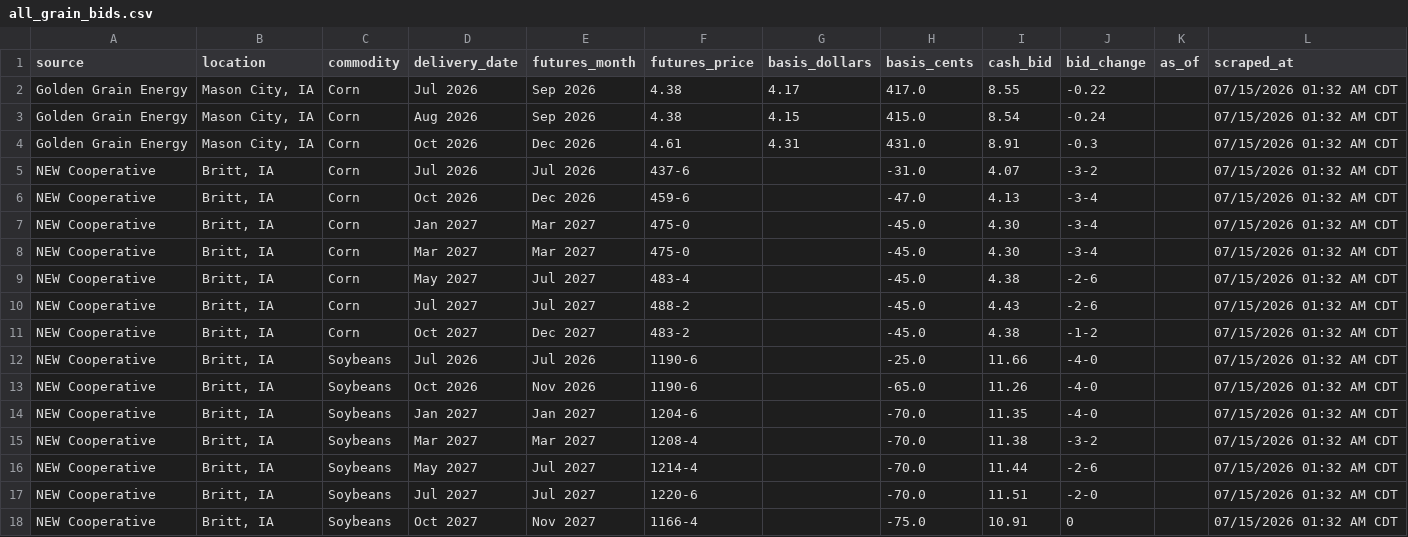
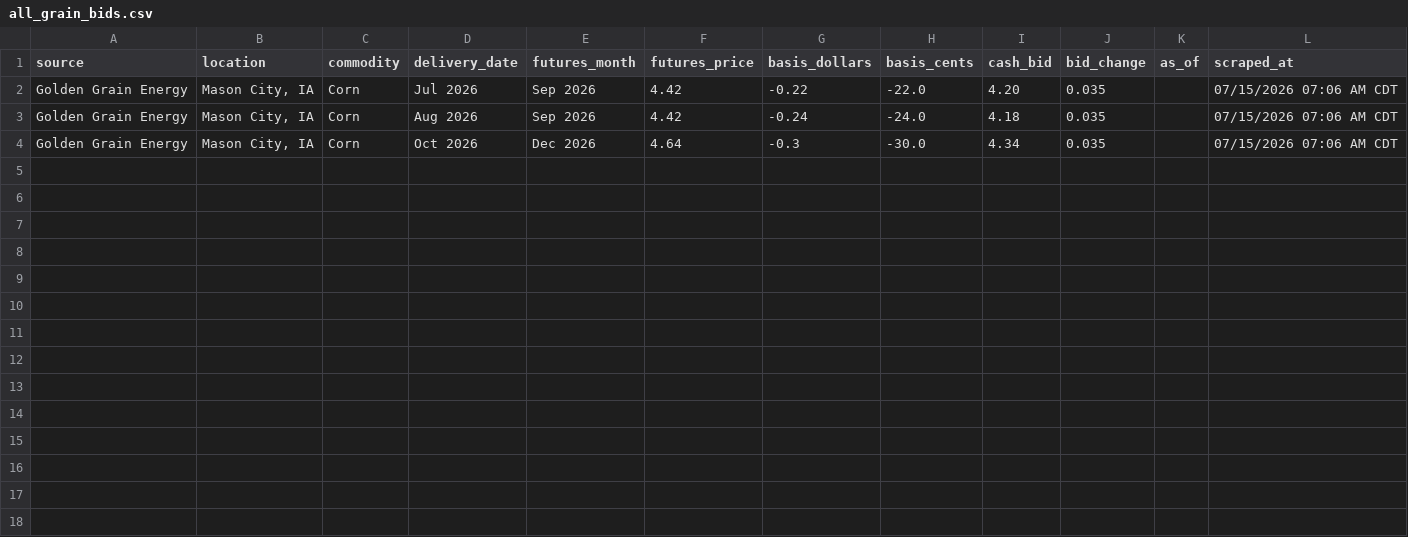
Before and after one commit to Superspyn/grainbidmap-data, a CSV file: all_grain_bids.csv, drawn as a sheet.

Commit message:
Update grain bids

```diff
--- a/all_grain_bids.csv
+++ b/all_grain_bids.csv
@@ -1,18 +1,4 @@
 source,location,commodity,delivery_date,futures_month,futures_price,basis_dollars,basis_cents,cash_bid,bid_change,as_of,scraped_at
-Golden Grain Energy,"Mason City, IA",Corn,Jul 2026,Sep 2026,4.38,4.17,417.0,8.55,-0.22,,07/15/2026 01:32 AM CDT
-Golden Grain Energy,"Mason City, IA",Corn,Aug 2026,Sep 2026,4.38,4.15,415.0,8.54,-0.24,,07/15/2026 01:32 AM CDT
-Golden Grain Energy,"Mason City, IA",Corn,Oct 2026,Dec 2026,4.61,4.31,431.0,8.91,-0.3,,07/15/2026 01:32 AM CDT
-NEW Cooperative,"Britt, IA",Corn,Jul 2026,Jul 2026,437-6,,-31.0,4.07,-3-2,,07/15/2026 01:32 AM CDT
-NEW Cooperative,"Britt, IA",Corn,Oct 2026,Dec 2026,459-6,,-47.0,4.13,-3-4,,07/15/2026 01:32 AM CDT
-NEW Cooperative,"Britt, IA",Corn,Jan 2027,Mar 2027,475-0,,-45.0,4.30,-3-4,,07/15/2026 01:32 AM CDT
-NEW Cooperative,"Britt, IA",Corn,Mar 2027,Mar 2027,475-0,,-45.0,4.30,-3-4,,07/15/2026 01:32 AM CDT
-NEW Cooperative,"Britt, IA",Corn,May 2027,Jul 2027,483-4,,-45.0,4.38,-2-6,,07/15/2026 01:32 AM CDT
-NEW Cooperative,"Britt, IA",Corn,Jul 2027,Jul 2027,488-2,,-45.0,4.43,-2-6,,07/15/2026 01:32 AM CDT
-NEW Cooperative,"Britt, IA",Corn,Oct 2027,Dec 2027,483-2,,-45.0,4.38,-1-2,,07/15/2026 01:32 AM CDT
-NEW Cooperative,"Britt, IA",Soybeans,Jul 2026,Jul 2026,1190-6,,-25.0,11.66,-4-0,,07/15/2026 01:32 AM CDT
-NEW Cooperative,"Britt, IA",Soybeans,Oct 2026,Nov 2026,1190-6,,-65.0,11.26,-4-0,,07/15/2026 01:32 AM CDT
-NEW Cooperative,"Britt, IA",Soybeans,Jan 2027,Jan 2027,1204-6,,-70.0,11.35,-4-0,,07/15/2026 01:32 AM CDT
-NEW Cooperative,"Britt, IA",Soybeans,Mar 2027,Mar 2027,1208-4,,-70.0,11.38,-3-2,,07/15/2026 01:32 AM CDT
-NEW Cooperative,"Britt, IA",Soybeans,May 2027,Jul 2027,1214-4,,-70.0,11.44,-2-6,,07/15/2026 01:32 AM CDT
-NEW Cooperative,"Britt, IA",Soybeans,Jul 2027,Jul 2027,1220-6,,-70.0,11.51,-2-0,,07/15/2026 01:32 AM CDT
-NEW Cooperative,"Britt, IA",Soybeans,Oct 2027,Nov 2027,1166-4,,-75.0,10.91,0,,07/15/2026 01:32 AM CDT
+Golden Grain Energy,"Mason City, IA",Corn,Jul 2026,Sep 2026,4.42,-0.22,-22.0,4.20,0.035,,07/15/2026 07:06 AM CDT
+Golden Grain Energy,"Mason City, IA",Corn,Aug 2026,Sep 2026,4.42,-0.24,-24.0,4.18,0.035,,07/15/2026 07:06 AM CDT
+Golden Grain Energy,"Mason City, IA",Corn,Oct 2026,Dec 2026,4.64,-0.3,-30.0,4.34,0.035,,07/15/2026 07:06 AM CDT
```
